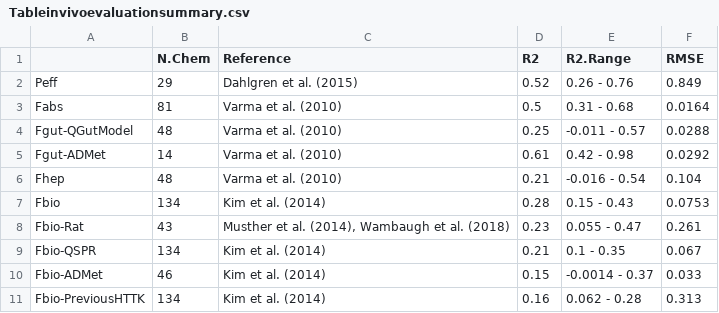
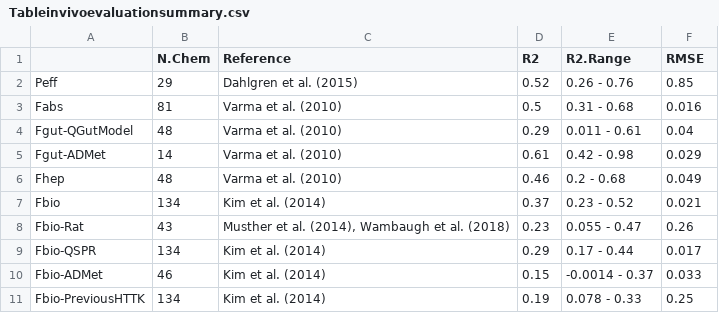
Before and after one commit to USEPA/CompTox-Expocast-Caco2, a CSV file: Honda_Caco2/results_for_paper/Tableinvivoevaluationsummary.csv, drawn as a sheet.

```diff
--- a/Honda_Caco2/results_for_paper/Tableinvivoevaluationsummary.csv
+++ b/Honda_Caco2/results_for_paper/Tableinvivoevaluationsummary.csv
@@ -1,11 +1,11 @@
 "","N.Chem","Reference","R2","R2.Range","RMSE"
-"Peff","29","Dahlgren et al. (2015)","0.52","0.26 - 0.76","0.849"
-"Fabs","81","Varma et al. (2010)","0.5","0.31 - 0.68","0.0164"
-"Fgut-QGutModel","48","Varma et al. (2010)","0.25","-0.011 - 0.57","0.0288"
-"Fgut-ADMet","14","Varma et al. (2010)","0.61","0.42 - 0.98","0.0292"
-"Fhep","48","Varma et al. (2010)","0.21","-0.016 - 0.54","0.104"
-"Fbio","134","Kim et al. (2014)","0.28","0.15 - 0.43","0.0753"
-"Fbio-Rat","43","Musther et al. (2014), Wambaugh et al. (2018)","0.23","0.055 - 0.47","0.261"
-"Fbio-QSPR","134","Kim et al. (2014)","0.21","0.1 - 0.35","0.067"
+"Peff","29","Dahlgren et al. (2015)","0.52","0.26 - 0.76","0.85"
+"Fabs","81","Varma et al. (2010)","0.5","0.31 - 0.68","0.016"
+"Fgut-QGutModel","48","Varma et al. (2010)","0.29","0.011 - 0.61","0.04"
+"Fgut-ADMet","14","Varma et al. (2010)","0.61","0.42 - 0.98","0.029"
+"Fhep","48","Varma et al. (2010)","0.46","0.2 - 0.68","0.049"
+"Fbio","134","Kim et al. (2014)","0.37","0.23 - 0.52","0.021"
+"Fbio-Rat","43","Musther et al. (2014), Wambaugh et al. (2018)","0.23","0.055 - 0.47","0.26"
+"Fbio-QSPR","134","Kim et al. (2014)","0.29","0.17 - 0.44","0.017"
 "Fbio-ADMet","46","Kim et al. (2014)","0.15","-0.0014 - 0.37","0.033"
-"Fbio-PreviousHTTK","134","Kim et al. (2014)","0.16","0.062 - 0.28","0.313"
+"Fbio-PreviousHTTK","134","Kim et al. (2014)","0.19","0.078 - 0.33","0.25"
```
Also changed, not shown: Honda_Caco2/results_for_paper/SupTableInVivoDatandPreds.csv, Honda_Caco2/results_for_paper/TableMeanChemicalMeasurements.csv, 34 other files.
